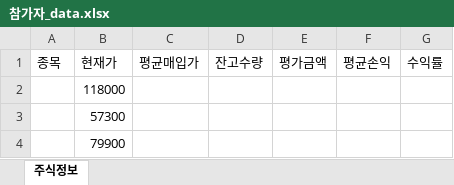
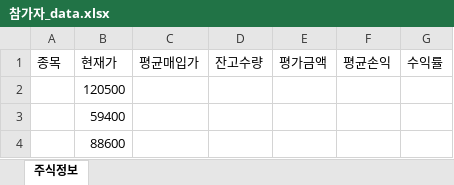
Before and after one commit to indextrown/crawling_github, an Excel workbook: chapter03/엑셀다루기/참가자_data.xlsx, sheet 주식정보, drawn as a sheet; values as stored, in another font and other column widths than the file's, no borders; the diff names each change by its address in the sheet, - before the commit and + after, or states it on an @@ line.

```diff
--- a/chapter03/엑셀다루기/참가자_data.xlsx (sheet 주식정보)
+++ b/chapter03/엑셀다루기/참가자_data.xlsx (sheet 주식정보)
-B2 (현재가): 118000
+B2 (현재가): 120500
-B3 (현재가): 57300
+B3 (현재가): 59400
-B4 (현재가): 79900
+B4 (현재가): 88600
```
Also changed, not shown: 2 other files.
